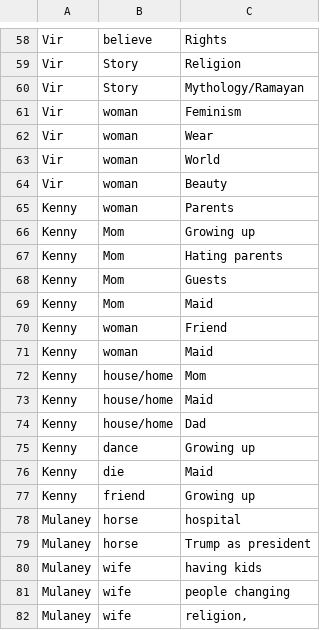
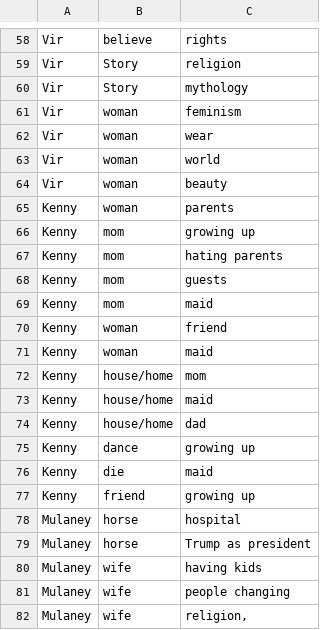
Before and after one commit to haowens/COMP495, a CSV file: standup.csv, drawn as a sheet; only a part is shown, gaps mark what is left out; the diff covers the shown part only; the diff names each change by its address in the sheet, - before the commit and + after, or states it on an @@ line.

```diff
--- a/standup.csv
+++ b/standup.csv
-C58: Rights
+C58: rights
-C59: Religion
+C59: religion
-C60: Mythology/Ramayan
+C60: mythology
-C61: Feminism
+C61: feminism
-C62: Wear
+C62: wear
-C63: World
+C63: world
-C64: Beauty
+C64: beauty
-C65: Parents
+C65: parents
-B66:B69: Mom
+B66:B69: mom
-C66: Growing up
+C66: growing up
-C67: Hating parents
+C67: hating parents
-C68: Guests
+C68: guests
-C69: Maid
+C69: maid
-C70: Friend
+C70: friend
-C71: Maid
+C71: maid
-C72: Mom
+C72: mom
-C73: Maid
+C73: maid
-C74: Dad
+C74: dad
-C75: Growing up
+C75: growing up
-C76: Maid
+C76: maid
-C77: Growing up
+C77: growing up
```
Also changed, not shown: 51 edited cells elsewhere in this file, 3 other files.
